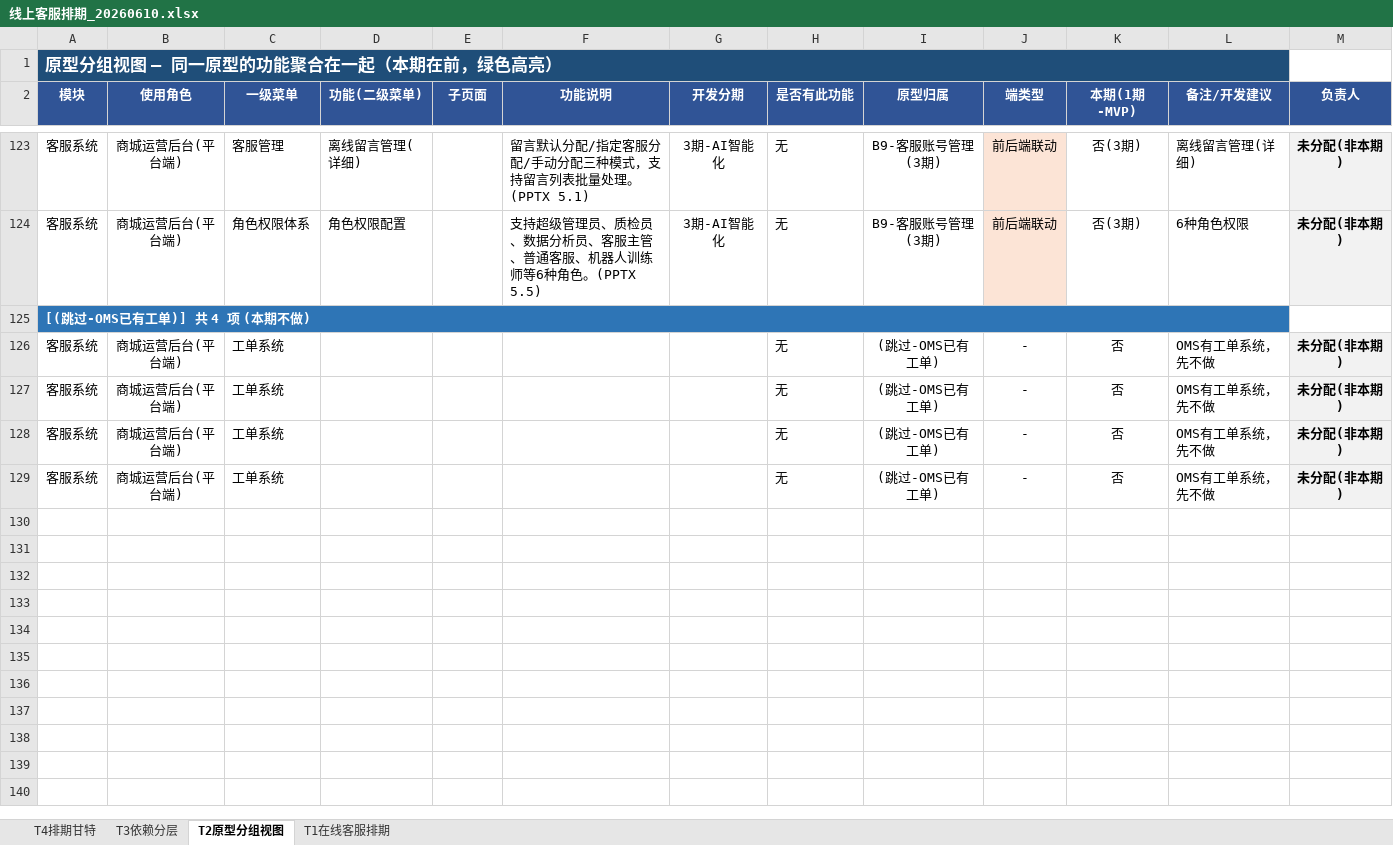
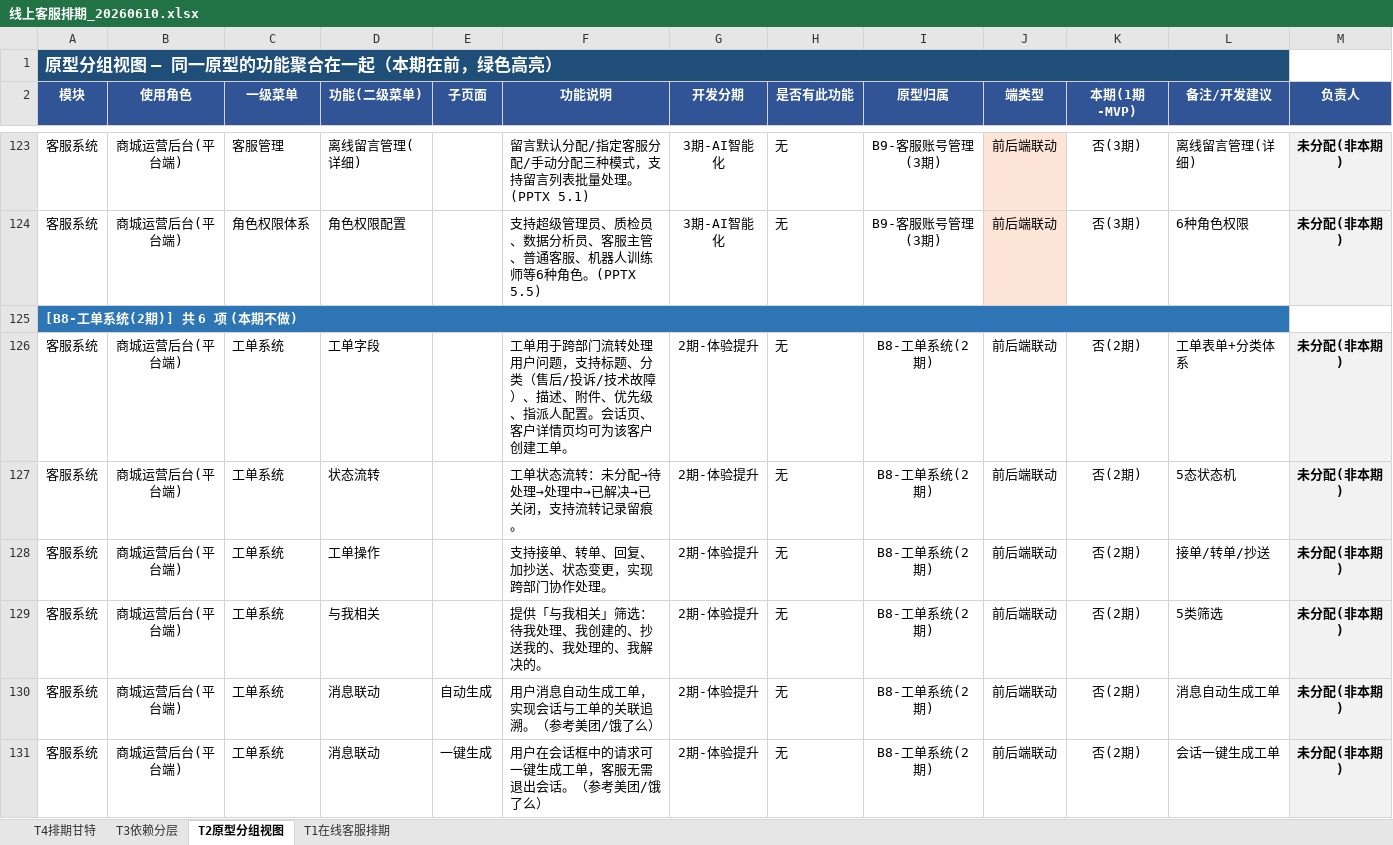
Before and after one commit to lyuxiaohei/OCS, an Excel workbook: prototype-cs/doc-pm/线上客服排期_20260610.xlsx, sheet T2原型分组视图, drawn as a sheet; only a part is shown, gaps mark what is left out; values as stored, in another font and other column widths than the file's, no borders; the diff names each change by its address in the sheet, - before the commit and + after, or states it on an @@ line.

```diff
--- a/prototype-cs/doc-pm/线上客服排期_20260610.xlsx (sheet T2原型分组视图)
+++ b/prototype-cs/doc-pm/线上客服排期_20260610.xlsx (sheet T2原型分组视图)
-A125 (模块): [(跳过-OMS已有工单)] 共 4 项 (本期不做)
+A125 (模块): [B8-工单系统(2期)] 共 6 项 (本期不做)
-D126 (功能(二级菜单)): (empty)
+D126 (功能(二级菜单)): 工单字段
-F126 (功能说明): (empty)
+F126 (功能说明): 工单用于跨部门流转处理用户问题，支持标题、分类（售后/投诉/技术故障）、描述、附件、优先级、指派人配置。会话页、客户详情页均可为该客户创建工单。
-G126:G129 (开发分期): (empty)
+G126:G129 (开发分期): 2期-体验提升
-I126:I129 (原型归属): (跳过-OMS已有工单)
+I126:I129 (原型归属): B8-工单系统(2期)
-J126:J129 (端类型): -
+J126:J129 (端类型): 前后端联动
-K126:K129 (本期(1期-MVP)): 否
+K126:K129 (本期(1期-MVP)): 否(2期)
-L126 (备注/开发建议): OMS有工单系统，先不做
+L126 (备注/开发建议): 工单表单+分类体系
-D127 (功能(二级菜单)): (empty)
+D127 (功能(二级菜单)): 状态流转
-F127 (功能说明): (empty)
+F127 (功能说明): 工单状态流转：未分配→待处理→处理中→已解决→已关闭，支持流转记录留痕。
-L127 (备注/开发建议): OMS有工单系统，先不做
+L127 (备注/开发建议): 5态状态机
-D128 (功能(二级菜单)): (empty)
+D128 (功能(二级菜单)): 工单操作
-F128 (功能说明): (empty)
+F128 (功能说明): 支持接单、转单、回复、加抄送、状态变更，实现跨部门协作处理。
-L128 (备注/开发建议): OMS有工单系统，先不做
+L128 (备注/开发建议): 接单/转单/抄送
-D129 (功能(二级菜单)): (empty)
+D129 (功能(二级菜单)): 与我相关
-F129 (功能说明): (empty)
+F129 (功能说明): 提供「与我相关」筛选：待我处理、我创建的、抄送我的、我处理的、我解决的。
-L129 (备注/开发建议): OMS有工单系统，先不做
+L129 (备注/开发建议): 5类筛选
+row 130: 客服系统 | 商城运营后台(平台端) | 工单系统 | 消息联动 | 自动生成 | 用户消息自动生成工单，实现会话与工单的关联追溯。（参考美团/饿了么） | 2期-体验提升 | 无 | B8-工单系统(2期) | 前后端联动 | 否(2期) | 消息自动生成工单 | 未分配(非本期)
+row 131: 客服系统 | 商城运营后台(平台端) | 工单系统 | 消息联动 | 一键生成 | 用户在会话框中的请求可一键生成工单，客服无需退出会话。（参考美团/饿了么） | 2期-体验提升 | 无 | B8-工单系统(2期) | 前后端联动 | 否(2期) | 会话一键生成工单 | 未分配(非本期)
```
Also changed, not shown: sheet T1在线客服排期, 17 other files.
